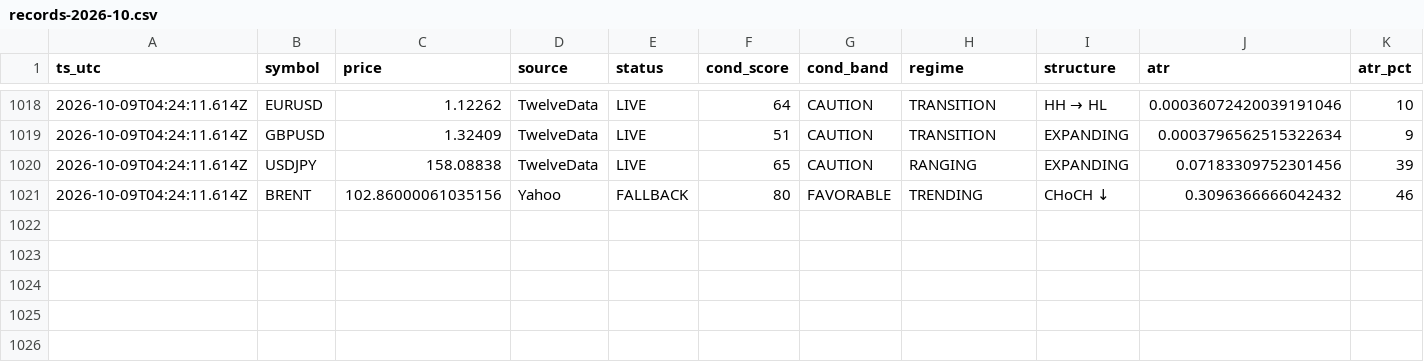
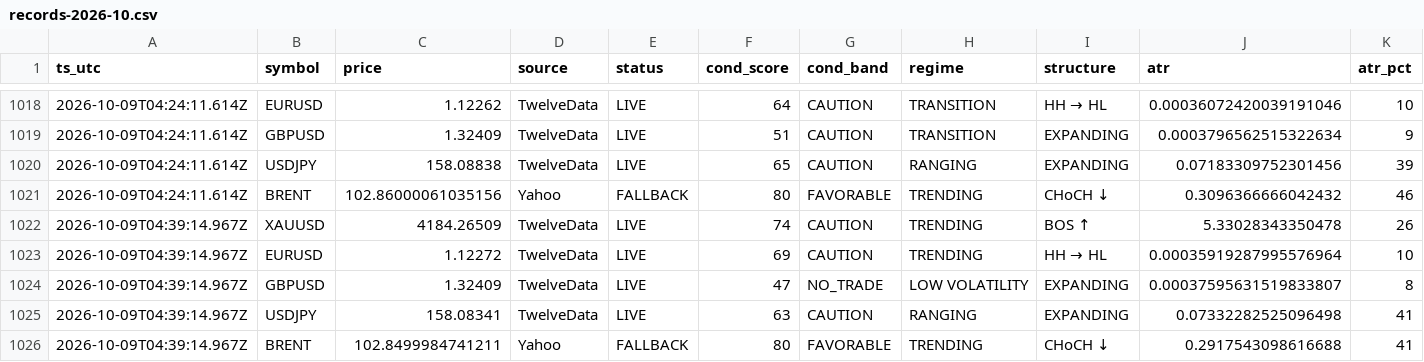
Before and after one commit to hamedezzati1362/TradingOS, a CSV file: records-2026-10.csv, drawn as a sheet; only a part is shown, gaps mark what is left out; rows hold the shown columns only; the diff names each change by its address in the sheet, - before the commit and + after, or states it on an @@ line.

Commit message:
history 2026-10-09T04:39:17Z

```diff
--- a/records-2026-10.csv
+++ b/records-2026-10.csv
+row 1022: 2026-10-09T04:39:14.967Z | XAUUSD | 4184.26509 | TwelveData | LIVE | 74 | CAUTION | TRENDING | BOS ↑ | 5.33028343350478 | 26
+row 1023: 2026-10-09T04:39:14.967Z | EURUSD | 1.12272 | TwelveData | LIVE | 69 | CAUTION | TRENDING | HH → HL | 0.00035919287995576964 | 10
+row 1024: 2026-10-09T04:39:14.967Z | GBPUSD | 1.32409 | TwelveData | LIVE | 47 | NO_TRADE | LOW VOLATILITY | EXPANDING | 0.00037595631519833807 | 8
+row 1025: 2026-10-09T04:39:14.967Z | USDJPY | 158.08341 | TwelveData | LIVE | 63 | CAUTION | RANGING | EXPANDING | 0.07332282525096498 | 41
+row 1026: 2026-10-09T04:39:14.967Z | BRENT | 102.8499984741211 | Yahoo | FALLBACK | 80 | FAVORABLE | TRENDING | CHoCH ↓ | 0.2917543098616688 | 41
```
